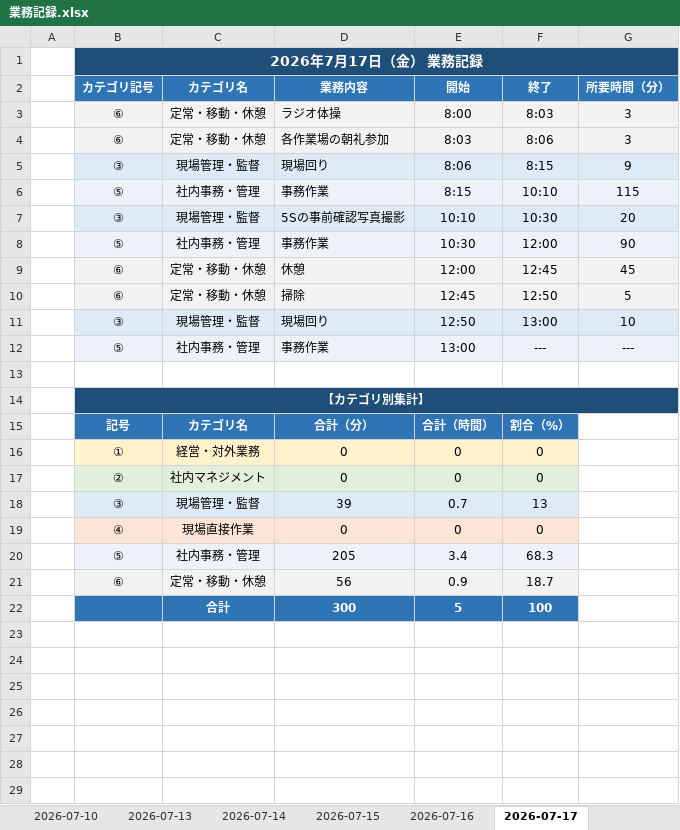
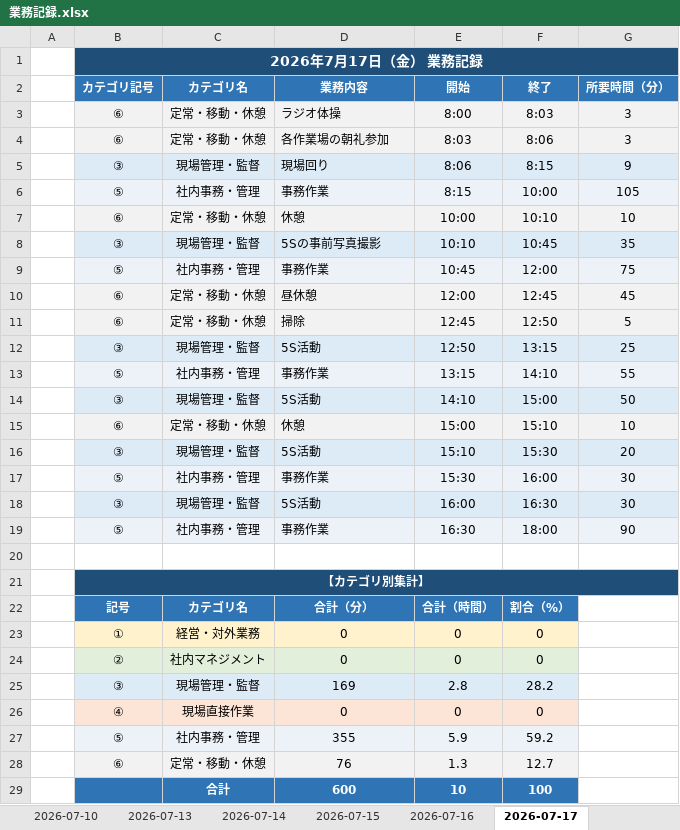
Before and after one commit to mitani38/kanagata-app, an Excel workbook: 業務記録.xlsx, sheet 2026-07-17, drawn as a sheet; values as stored, in another font and other column widths than the file's, no borders; removed rows and columns are numbered as before the commit, all else as after; the diff names each change by its address in the sheet, - before the commit and + after, or states it on an @@ line.

```diff
--- a/業務記録.xlsx (sheet 2026-07-17)
+++ b/業務記録.xlsx (sheet 2026-07-17)
-C1:G1 fill: none
+C1:G1 fill: #1F4E79
-F6 (終了): 10:10
+F6 (終了): 10:00
-G6 (所要時間（分）): 115
+G6 (所要時間（分）): 105
+row 7:  | ⑥ | 定常・移動・休憩 | 休憩 | 10:00 | 10:10 | 10
-D8 (業務内容): 5Sの事前確認写真撮影
+D8 (業務内容): 5Sの事前写真撮影
-F8 (終了): 10:30
+F8 (終了): 10:45
-G8 (所要時間（分）): 20
+G8 (所要時間（分）): 35
-E9 (開始): 10:30
+E9 (開始): 10:45
-G9 (所要時間（分）): 90
+G9 (所要時間（分）): 75
-D10 (業務内容): 休憩
+D10 (業務内容): 昼休憩
-D12 (業務内容): 現場回り
+D12 (業務内容): 5S活動
-F12 (終了): 13:00
+F12 (終了): 13:15
-G12 (所要時間（分）): 10
+G12 (所要時間（分）): 25
+row 13:  | ⑤ | 社内事務・管理 | 事務作業 | 13:15 | 14:10 | 55
+row 14:  | ③ | 現場管理・監督 | 5S活動 | 14:10 | 15:00 | 50
+row 15:  | ⑥ | 定常・移動・休憩 | 休憩 | 15:00 | 15:10 | 10
+row 16:  | ③ | 現場管理・監督 | 5S活動 | 15:10 | 15:30 | 20
-E17 (開始): 13:00
+E17 (開始): 15:30
-F17 (終了): ---
+F17 (終了): 16:00
-G17 (所要時間（分）): ---
+G17 (所要時間（分）): 30
+row 18:  | ③ | 現場管理・監督 | 5S活動 | 16:00 | 16:30 | 30
+row 19:  | ⑤ | 社内事務・管理 | 事務作業 | 16:30 | 18:00 | 90
-C21:G21 fill: none
+C21:G21 fill: #1F4E79
-row 18:  | ③ | 現場管理・監督 | 39 | 0.7 | 13
+row 25:  | ③ | 現場管理・監督 | 169 | 2.8 | 28.2
-row 20:  | ⑤ | 社内事務・管理 | 205 | 3.4 | 68.3
-row 21:  | ⑥ | 定常・移動・休憩 | 56 | 0.9 | 18.7
-row 22:  |  | 合計 | 300 | 5 | 100
+row 27:  | ⑤ | 社内事務・管理 | 355 | 5.9 | 59.2
+row 28:  | ⑥ | 定常・移動・休憩 | 76 | 1.3 | 12.7
+row 29:  |  | 合計 | 600 | 10 | 100
```
Also changed, not shown: sheet 2026-07-23.
